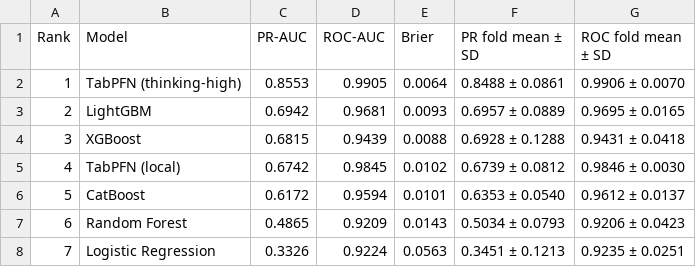
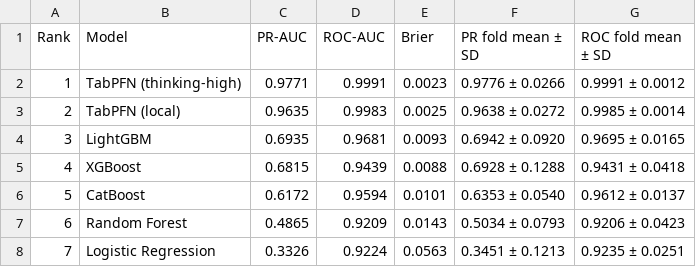
Before and after one commit to amiiirdara/vlst, a CSV file: paper_results/04_tabpfn_rating/paper_figures/paper_table1_ranking.csv, drawn as a sheet.

```diff
--- a/paper_results/04_tabpfn_rating/paper_figures/paper_table1_ranking.csv
+++ b/paper_results/04_tabpfn_rating/paper_figures/paper_table1_ranking.csv
@@ -1,6 +1,6 @@
 Rank,Model,PR-AUC,ROC-AUC,Brier,PR fold mean ± SD,ROC fold mean ± SD
-1,TabPFN (thinking-high),0.8553,0.9905,0.0064,0.8488 ± 0.0861,0.9906 ± 0.0070
-2,LightGBM,0.6942,0.9681,0.0093,0.6957 ± 0.0889,0.9695 ± 0.0165
-3,XGBoost,0.6815,0.9439,0.0088,0.6928 ± 0.1288,0.9431 ± 0.0418
-4,TabPFN (local),0.6742,0.9845,0.0102,0.6739 ± 0.0812,0.9846 ± 0.0030
+1,TabPFN (thinking-high),0.9771,0.9991,0.0023,0.9776 ± 0.0266,0.9991 ± 0.0012
+2,TabPFN (local),0.9635,0.9983,0.0025,0.9638 ± 0.0272,0.9985 ± 0.0014
+3,LightGBM,0.6935,0.9681,0.0093,0.6942 ± 0.0920,0.9695 ± 0.0165
+4,XGBoost,0.6815,0.9439,0.0088,0.6928 ± 0.1288,0.9431 ± 0.0418
 5,CatBoost,0.6172,0.9594,0.0101,0.6353 ± 0.0540,0.9612 ± 0.0137
```
Also changed, not shown: paper_results/04_tabpfn_rating/paper_figures/paper_table_s_bootstrap_ci.csv, paper_results/04_tabpfn_rating/paper_figures/paper_table_s_fold_pr_wins.csv, 25 other files.
